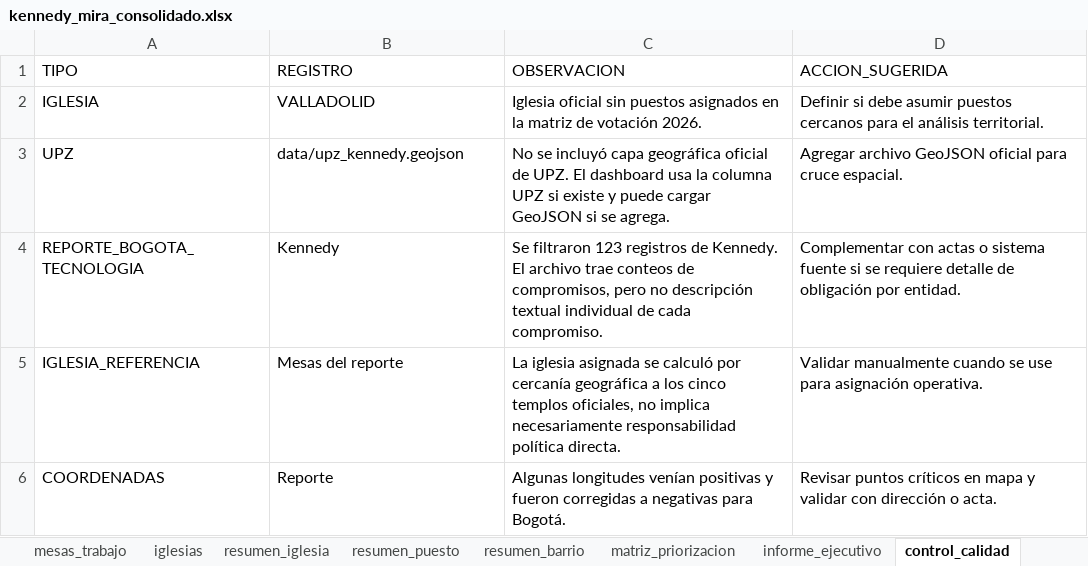
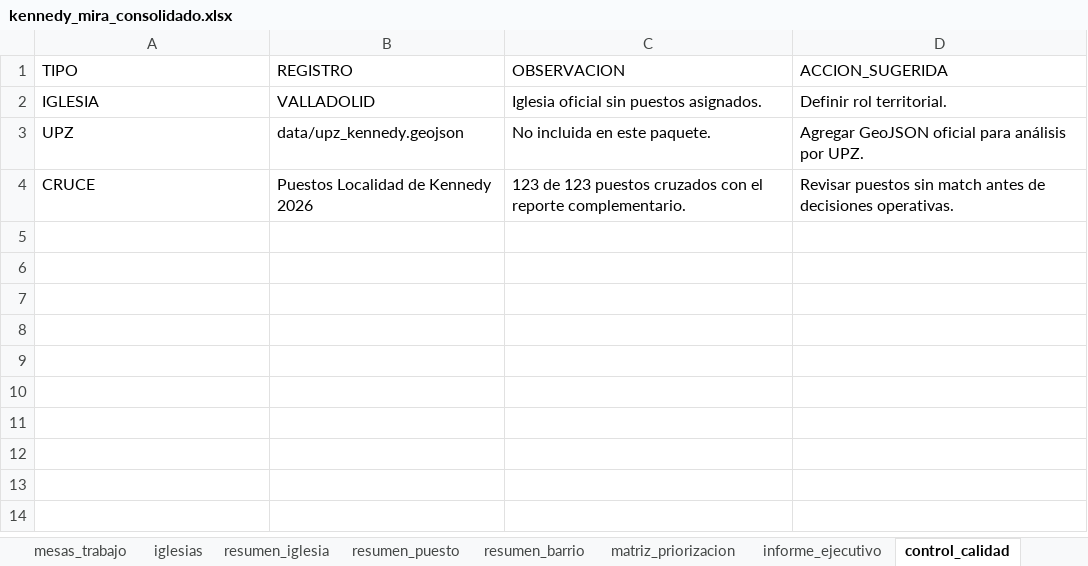
Before and after one commit to fernandozamora23/kennedy_mira_analysis_v1, an Excel workbook: data/kennedy_mira_consolidado.xlsx, sheet control_calidad, drawn as a sheet; values as stored, in another font and other column widths than the file's, no borders; removed rows and columns are numbered as before the commit, all else as after; the diff names each change by its address in the sheet, - before the commit and + after, or states it on an @@ line.

Commit message:
Integra reporte de puestos Kennedy 2026 y separa analisis electoral

```diff
--- a/data/kennedy_mira_consolidado.xlsx (sheet control_calidad)
+++ b/data/kennedy_mira_consolidado.xlsx (sheet control_calidad)
-C2 (OBSERVACION): …sin puestos asignados en la matriz de votación 2026.
+C2 (OBSERVACION): …sin puestos asignados.
-D2 (ACCION_SUGERIDA): Definir si debe asumir puestos cercanos para el análisis territorial.
+D2 (ACCION_SUGERIDA): Definir rol territorial.
-C3 (OBSERVACION): No se incluyó capa geográfica oficial de UPZ. El dashboard usa la columna UPZ si existe y puede cargar GeoJSON si se agrega.
+C3 (OBSERVACION): No incluida en este paquete.
-D3 (ACCION_SUGERIDA): Agregar archivo GeoJSON oficial para cruce espacial.
+D3 (ACCION_SUGERIDA): Agregar GeoJSON oficial para análisis por UPZ.
-row 4: REPORTE_BOGOTA_TECNOLOGIA | Kennedy | Se filtraron 123 registros de Kennedy. El archivo trae conteos de compromisos, pero no descripción textual individual de cada compromiso. | Complementar con actas o sistema fuente si se requiere detalle de obligación por entidad.
-row 5: IGLESIA_REFERENCIA | Mesas del reporte | La iglesia asignada se calculó por cercanía geográfica a los cinco templos oficiales, no implica necesariamente responsabilidad política directa. | Validar manualmente cuando se use para asignación operativa.
-row 6: COORDENADAS | Reporte | Algunas longitudes venían positivas y fueron corregidas a negativas para Bogotá. | Revisar puntos críticos en mapa y validar con dirección o acta.
+row 4: CRUCE | Puestos Localidad de Kennedy 2026 | 123 de 123 puestos cruzados con el reporte complementario. | Revisar puestos sin match antes de decisiones operativas.
```
Also changed, not shown: sheet mesas_trabajo, sheet matriz_priorizacion, sheet resumen_barrio, sheet actividades_campana, sheet puestos_votacion, sheet resumen_general, 2 more sheets, other sheet tabs, 4 other files.
